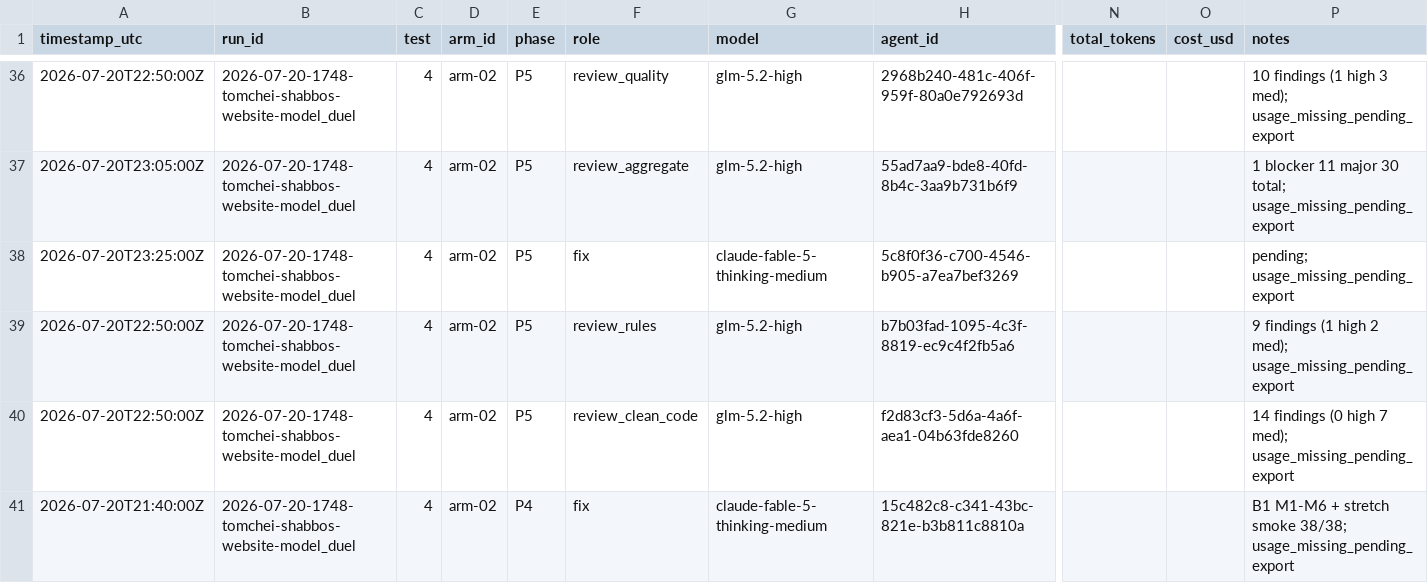
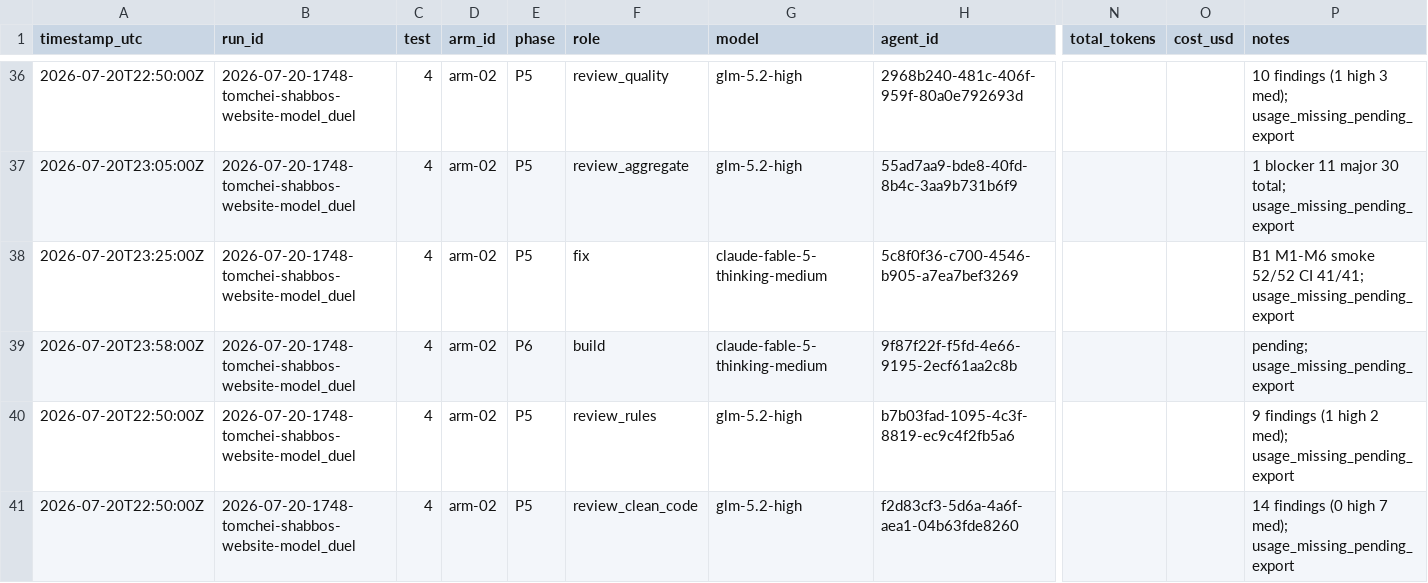
Before and after one commit to mennyg19-cmyk/master-model-duel, a CSV file: runs/2026-07-20-1748-tomchei-shabbos-website-model_duel/results/COST-LEDGER.csv, drawn as a sheet; only a part is shown, gaps mark what is left out; the shorter side is filled out with more unchanged rows; rows hold the shown columns only; the diff names each change by its address in the sheet, - before the commit and + after, or states it on an @@ line.

Commit message:
Gate arm-02 P5; spawn P6 build.
Fix pass resolved B1 and M1-M6 with smoke 52/52. Test 4 7.5/20 (total 36.5).

```diff
--- a/runs/2026-07-20-1748-tomchei-shabbos-website-model_duel/results/COST-LEDGER.csv
+++ b/runs/2026-07-20-1748-tomchei-shabbos-website-model_duel/results/COST-LEDGER.csv
-P38 (notes): pending; usage_missing_pending_export
+P38 (notes): B1 M1-M6 smoke 52/52 CI 41/41; usage_missing_pending_export
+row 39: 2026-07-20T23:58:00Z | 2026-07-20-1748-tomchei-shabbos-website-model_duel | 4 | arm-02 | P6 | build | claude-fable-5-thinking-medium | 9f87f22f-f5fd-4e66-9195-2ecf61aa2c8b |  |  | pending; usage_missing_pending_export
```
Also changed, not shown: 12 other files.
